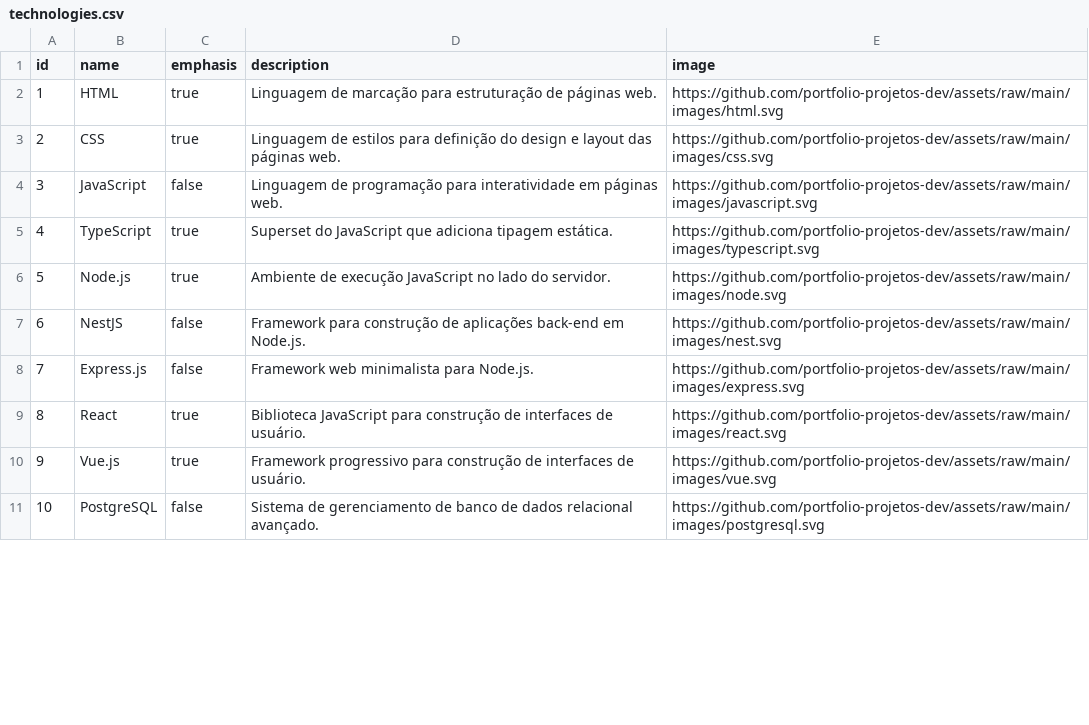
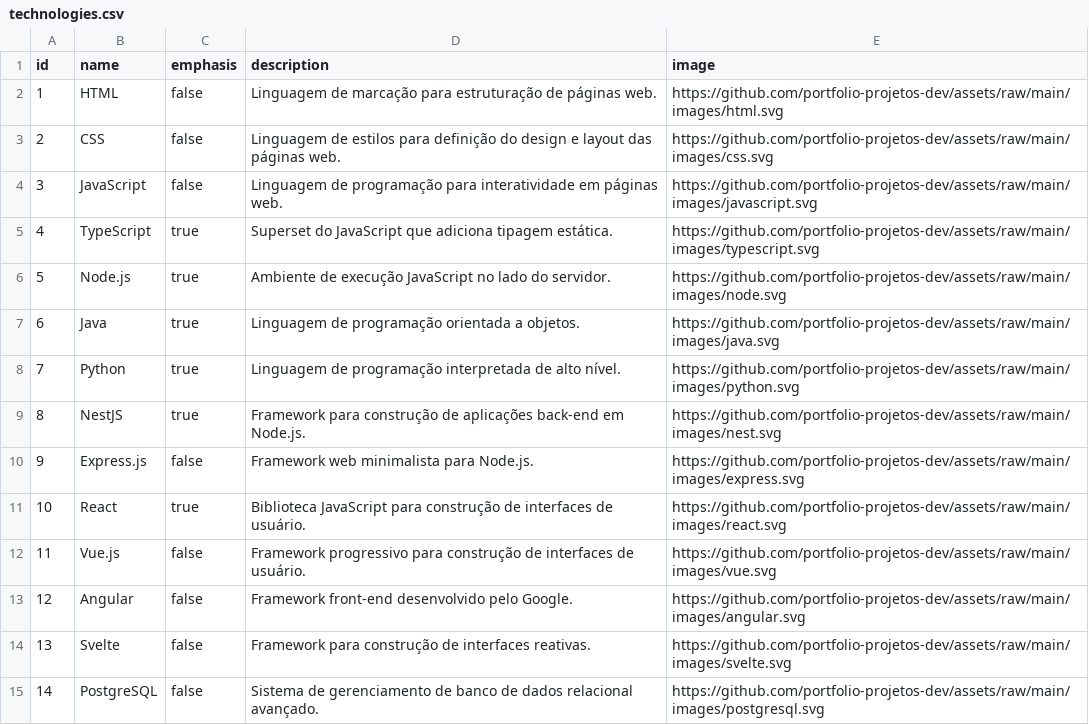
Before and after one commit to HederAlves/portfolio, a CSV file: prisma/data/technologies.csv, drawn as a sheet; only a part is shown; addresses are those after the commit; the diff covers the shown part only; the diff names each change by its address in the sheet, - before the commit and + after, or states it on an @@ line.

```diff
--- a/prisma/data/technologies.csv
+++ b/prisma/data/technologies.csv
-C2:C3 (emphasis): true
+C2:C3 (emphasis): false
+row 7: 6 | Java | true | Linguagem de programação orientada a objetos. | https://github.com/portfolio-projetos-dev/assets/raw/main/images/java.svg
+row 8: 7 | Python | true | Linguagem de programação interpretada de alto nível. | https://github.com/portfolio-projetos-dev/assets/raw/main/images/python.svg
@@ column A (id) renumbered between rows 9 and 29 @@
-C9 (emphasis): false
+C9 (emphasis): true
-C12 (emphasis): true
+C12 (emphasis): false
+row 13: 12 | Angular | false | Framework front-end desenvolvido pelo Google. | https://github.com/portfolio-projetos-dev/assets/raw/main/images/angular.svg
+row 14: 13 | Svelte | false | Framework para construção de interfaces reativas. | https://github.com/portfolio-projetos-dev/assets/raw/main/images/svelte.svg
```
Also changed, not shown: 7 added rows and 5 edited cells elsewhere in this file, 15 other files.
